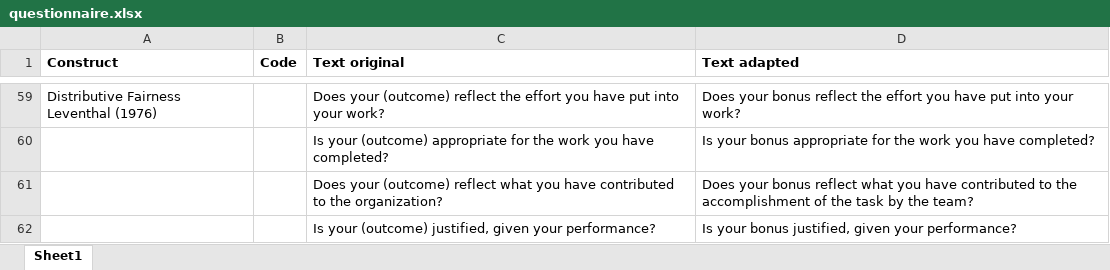
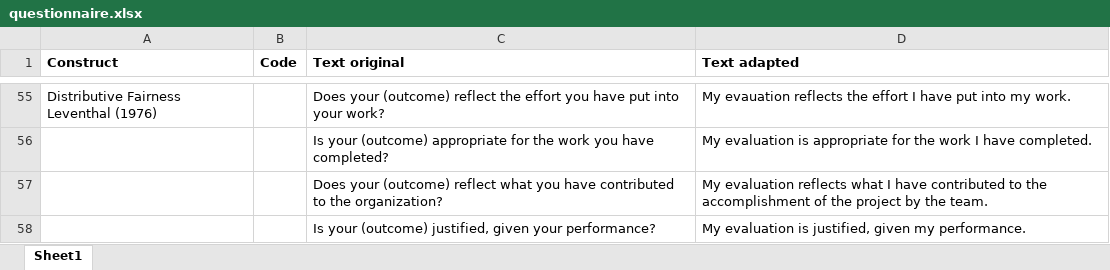
Before and after one commit to FlavourDave92/pa-leadership-survey, an Excel workbook: references/questionnaire.xlsx, sheet Sheet1, drawn as a sheet; only a part is shown, gaps mark what is left out; values as stored, in another font and other column widths than the file's, no borders; addresses are those after the commit; the diff covers the shown part only; the diff names each change by its address in the sheet, - before the commit and + after, or states it on an @@ line.

```diff
--- a/references/questionnaire.xlsx (sheet Sheet1)
+++ b/references/questionnaire.xlsx (sheet Sheet1)
-D55 (Text adapted): Does your bonus reflect the effort you have put into your work?
+D55 (Text adapted): My evauation reflects the effort I have put into my work.
-D56 (Text adapted): Is your bonus appropriate for the work you have completed?
+D56 (Text adapted): My evaluation is appropriate for the work I have completed.
-D57 (Text adapted): Does your bonus reflect what you have contributed to the accomplishment of the task by the team?
+D57 (Text adapted): My evaluation reflects what I have contributed to the accomplishment of the project by the team.
-D58 (Text adapted): Is your bonus justified, given your performance?
+D58 (Text adapted): My evaluation is justified, given my performance.
```
Also changed, not shown: 4 removed rows, 32 edited cells and cell formats elsewhere in this sheet.
